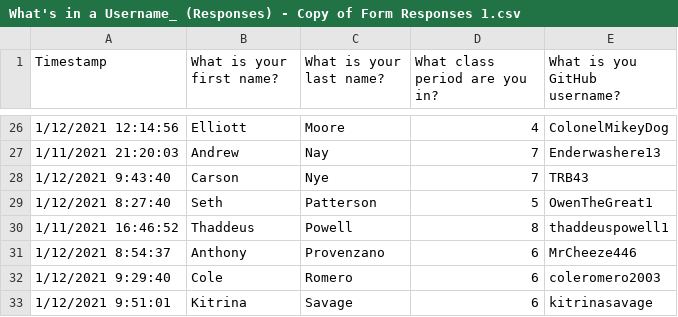
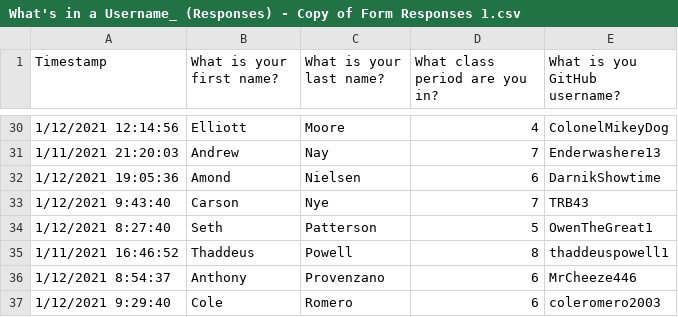
Before and after one commit to mrsimonsen/SimoGrader, a CSV file: What's in a Username_ (Responses) - Copy of Form Responses 1.csv, drawn as a sheet; only a part is shown, gaps mark what is left out; the shorter side is filled out with more unchanged rows; the diff covers the shown part only; the diff names each change by its address in the sheet, - before the commit and + after, or states it on an @@ line.

```diff
--- a/What's in a Username_ (Responses) - Copy of Form Responses 1.csv
+++ b/What's in a Username_ (Responses) - Copy of Form Responses 1.csv
+row 32: 1/12/2021 19:05:36 | Amond | Nielsen | 6 | DarnikShowtime
```
Also changed, not shown: 9 added rows and 2 edited cells elsewhere in this file, 00jreport.csv.
